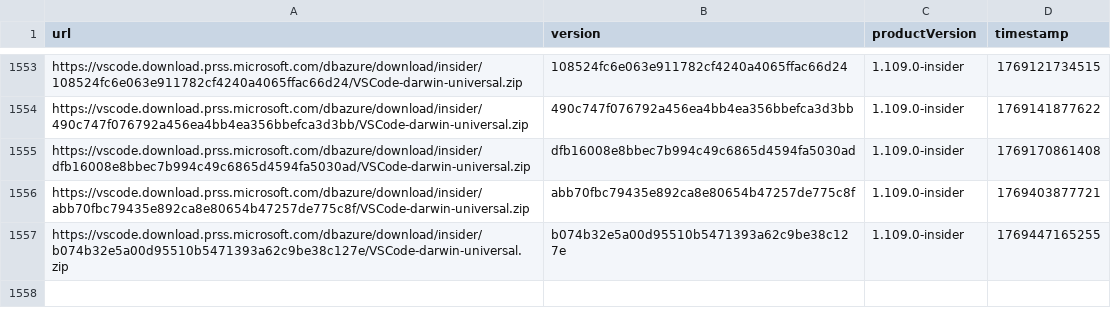
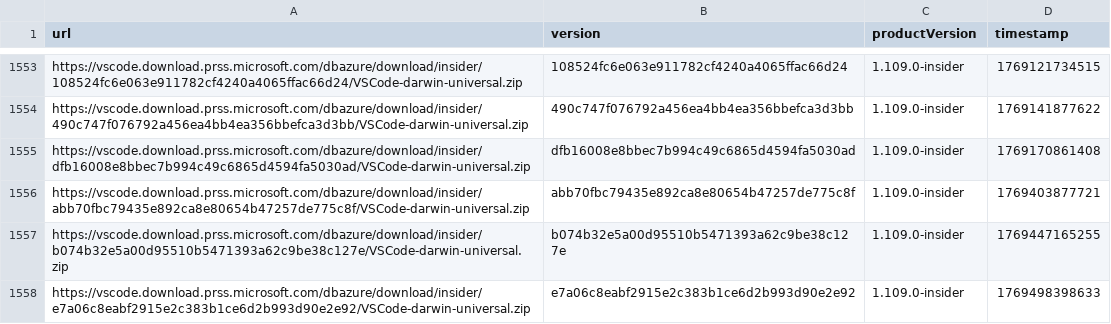
Before and after one commit to yamachu/vscode-insiders-tracker, a CSV file: darwin.csv, drawn as a sheet; only a part is shown, gaps mark what is left out; the diff names each change by its address in the sheet, - before the commit and + after, or states it on an @@ line.

```diff
--- a/darwin.csv
+++ b/darwin.csv
+row 1558: https://vscode.download.prss.microsoft.com/dbazure/download/insider/e7a06c8eabf2915e2c383b1ce6d2b993d90e2e92/VSCode-darwin-universal.zip | e7a06c8eabf2915e2c383b1ce6d2b993d90e2e92 | 1.109.0-insider | 1769498398633
```
Also changed, not shown: windows.csv.
